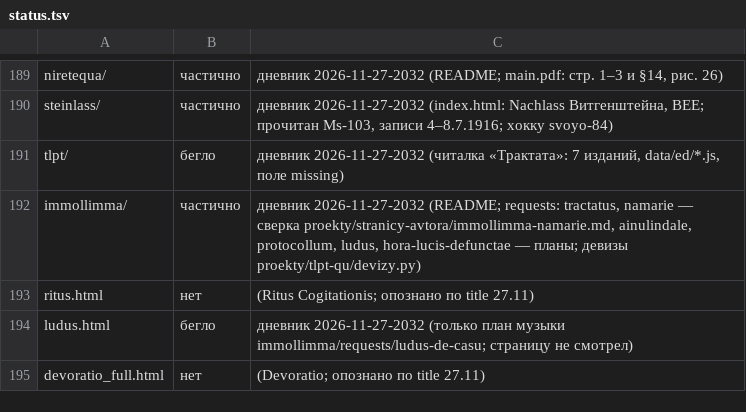
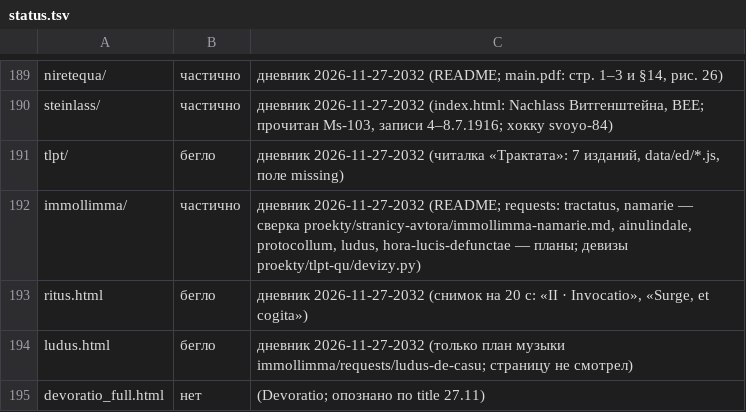
Before and after one commit to Ranatar/diarai, a TSV file: proekty/karta/status.tsv, drawn as a sheet; only a part is shown, gaps mark what is left out.

Commit message:
Дневник: Ritus

```diff
--- a/proekty/karta/status.tsv
+++ b/proekty/karta/status.tsv
@@ -192,3 +192,3 @@ tlpt/	бегло	дневник 2026-11-27-2032 (читалка «Трактат
 immollimma/	частично	дневник 2026-11-27-2032 (README; requests: tractatus, namarie — сверка proekty/stranicy-avtora/immollimma-namarie.md, ainulindale, protocollum, ludus, hora-lucis-defunctae — планы; девизы proekty/tlpt-qu/devizy.py)
-ritus.html	нет	(Ritus Cogitationis; опознано по title 27.11)
+ritus.html	бегло	дневник 2026-11-27-2032 (снимок на 20 с: «II · Invocatio», «Surge, et cogita»)
 ludus.html	бегло	дневник 2026-11-27-2032 (только план музыки immollimma/requests/ludus-de-casu; страницу не смотрел)
```
Also changed, not shown: 1 other file.
